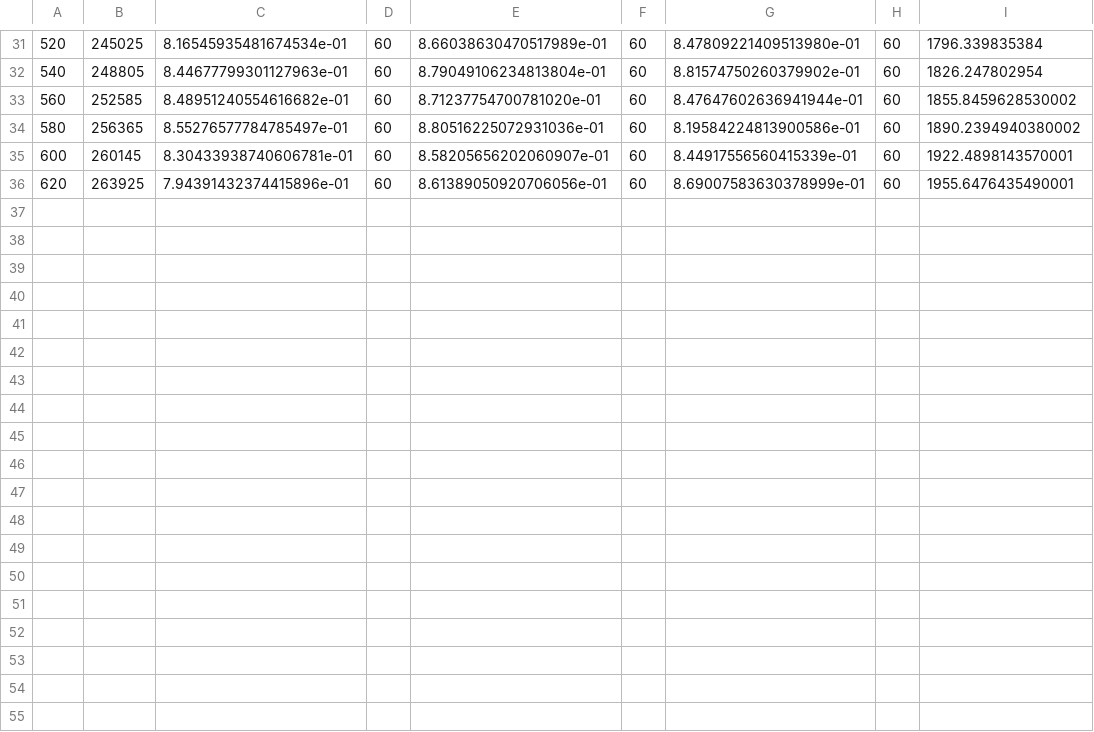
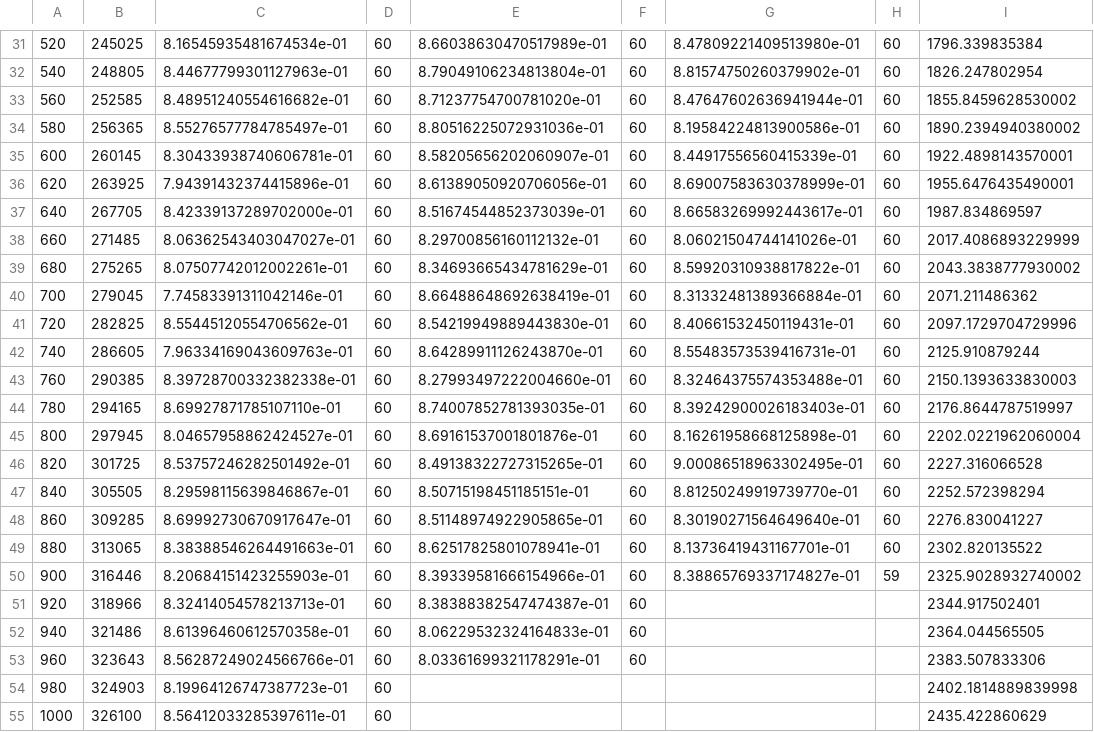
Before and after one commit to DavAug/filter-inference, a CSV file: results/derived_data/posteriors/hierarchical_logistic_growth_model_15.csv, drawn as a sheet; only a part is shown, gaps mark what is left out.

```diff
--- a/results/derived_data/posteriors/hierarchical_logistic_growth_model_15.csv
+++ b/results/derived_data/posteriors/hierarchical_logistic_growth_model_15.csv
@@ -36 +36,20 @@
 620,263925,7.94391432374415896e-01,60,8.61389050920706056e-01,60,8.69007583630378999e-01,60,1955.6476435490001
+640,267705,8.42339137289702000e-01,60,8.51674544852373039e-01,60,8.66583269992443617e-01,60,1987.834869597
+660,271485,8.06362543403047027e-01,60,8.29700856160112132e-01,60,8.06021504744141026e-01,60,2017.4086893229999
+680,275265,8.07507742012002261e-01,60,8.34693665434781629e-01,60,8.59920310938817822e-01,60,2043.3838777930002
+700,279045,7.74583391311042146e-01,60,8.66488648692638419e-01,60,8.31332481389366884e-01,60,2071.211486362
+720,282825,8.55445120554706562e-01,60,8.54219949889443830e-01,60,8.40661532450119431e-01,60,2097.1729704729996
+740,286605,7.96334169043609763e-01,60,8.64289911126243870e-01,60,8.55483573539416731e-01,60,2125.910879244
+760,290385,8.39728700332382338e-01,60,8.27993497222004660e-01,60,8.32464375574353488e-01,60,2150.1393633830003
+780,294165,8.69927871785107110e-01,60,8.74007852781393035e-01,60,8.39242900026183403e-01,60,2176.8644787519997
+800,297945,8.04657958862424527e-01,60,8.69161537001801876e-01,60,8.16261958668125898e-01,60,2202.0221962060004
+820,301725,8.53757246282501492e-01,60,8.49138322727315265e-01,60,9.00086518963302495e-01,60,2227.316066528
+840,305505,8.29598115639846867e-01,60,8.50715198451185151e-01,60,8.81250249919739770e-01,60,2252.572398294
+860,309285,8.69992730670917647e-01,60,8.51148974922905865e-01,60,8.30190271564649640e-01,60,2276.830041227
+880,313065,8.38388546264491663e-01,60,8.62517825801078941e-01,60,8.13736419431167701e-01,60,2302.820135522
+900,316446,8.20684151423255903e-01,60,8.39339581666154966e-01,60,8.38865769337174827e-01,59,2325.9028932740002
+920,318966,8.32414054578213713e-01,60,8.38388382547474387e-01,60,,,2344.917502401
+940,321486,8.61396460612570358e-01,60,8.06229532324164833e-01,60,,,2364.044565505
+960,323643,8.56287249024566766e-01,60,8.03361699321178291e-01,60,,,2383.507833306
+980,324903,8.19964126747387723e-01,60,,,,,2402.1814889839998
+1000,326100,8.56412033285397611e-01,60,,,,,2435.422860629
```
Also changed, not shown: results/derived_data/posteriors/hierarchical_logistic_growth_model_pfi_10.csv.
